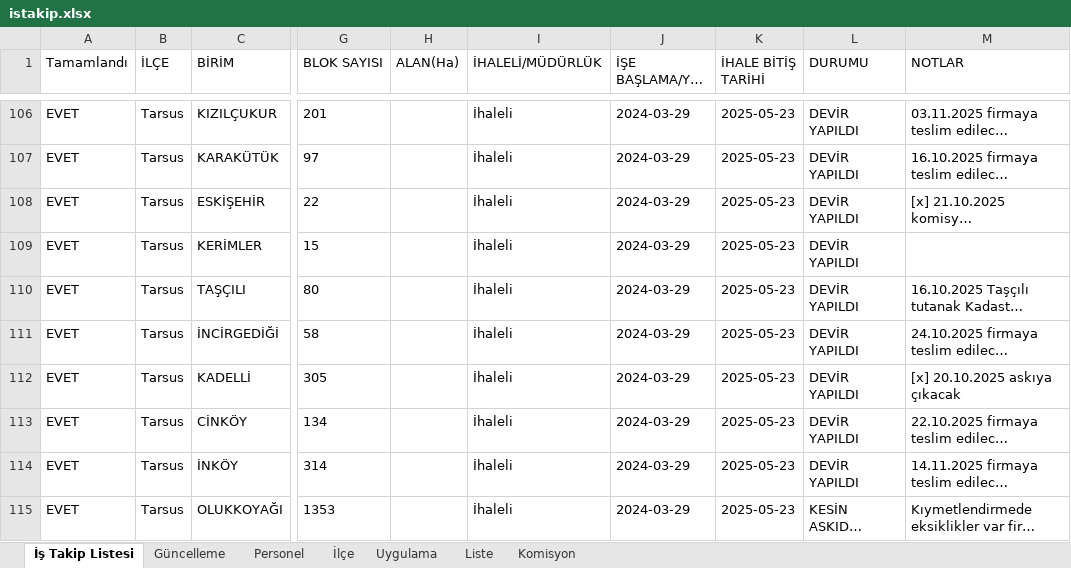
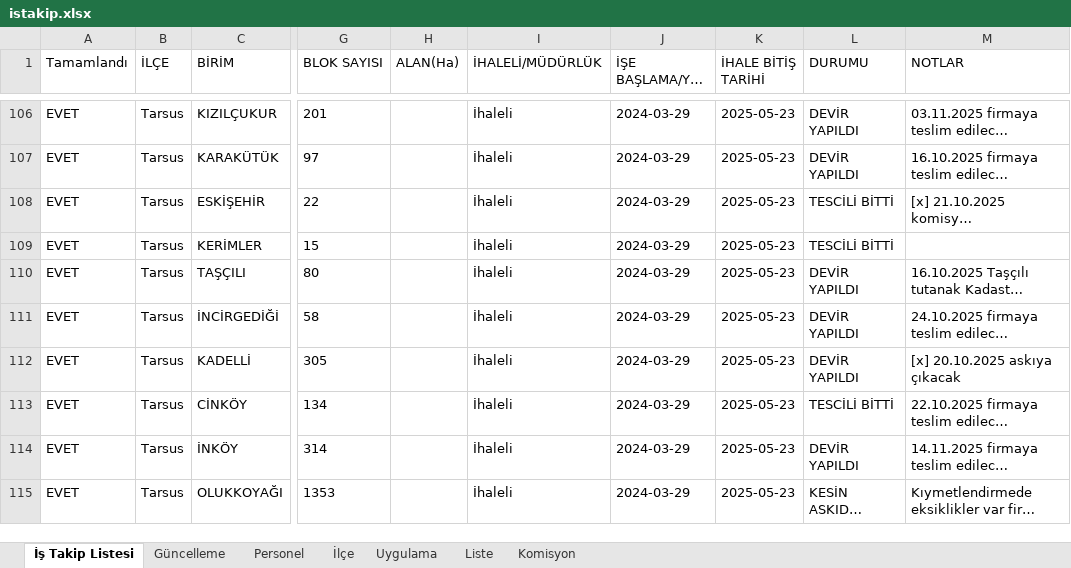
Before and after one commit to gokhangeo/ihale, an Excel workbook: istakip.xlsx, sheet İş Takip Listesi, drawn as a sheet; only a part is shown, gaps mark what is left out; long unchanged cells end in …; values as stored, in another font and other column widths than the file's, no borders; the diff names each change by its address in the sheet, - before the commit and + after, or states it on an @@ line.

Commit message:
İş Takip Güncellemesi - 21.07.2026 14:14:28

```diff
--- a/istakip.xlsx (sheet İş Takip Listesi)
+++ b/istakip.xlsx (sheet İş Takip Listesi)
-L108:L109 (DURUMU): DEVİR YAPILDI
+L108:L109 (DURUMU): TESCİLİ BİTTİ
-L113 (DURUMU): DEVİR YAPILDI
+L113 (DURUMU): TESCİLİ BİTTİ
```
